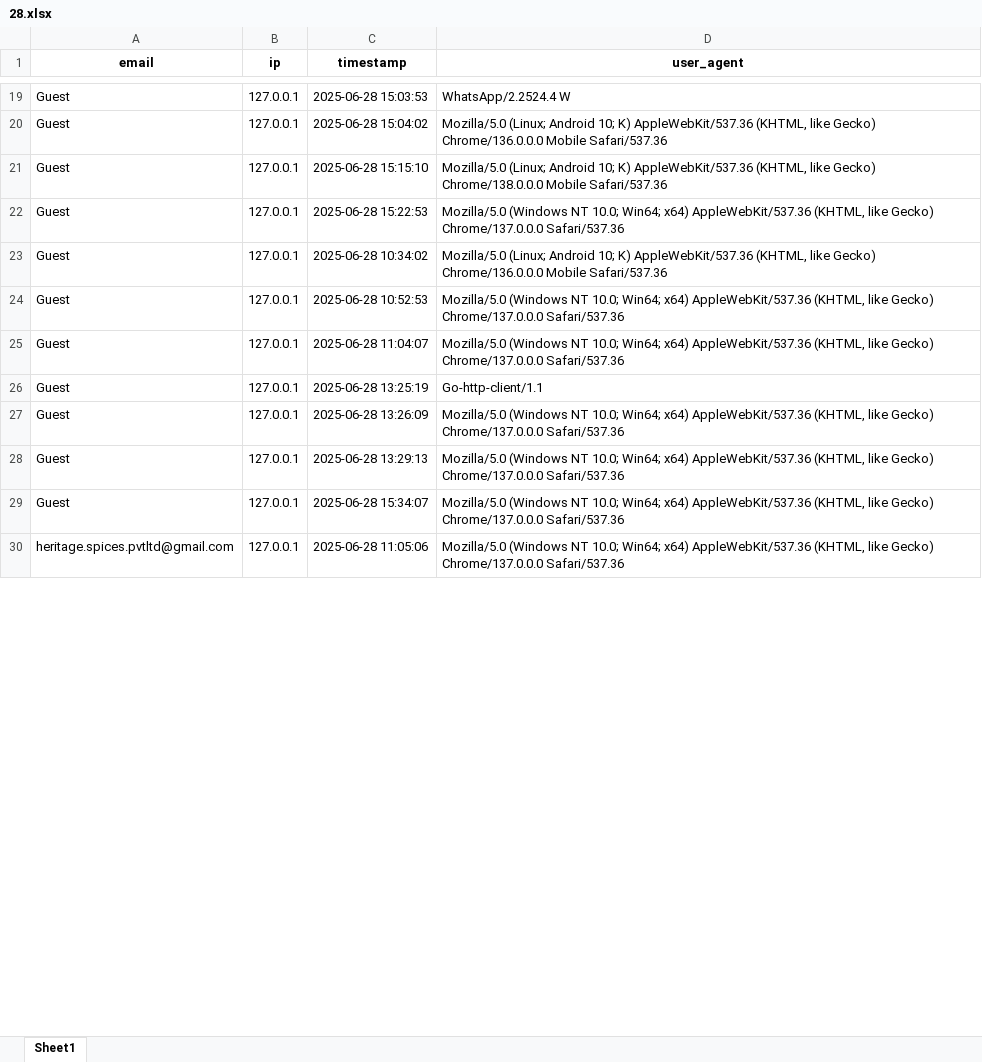
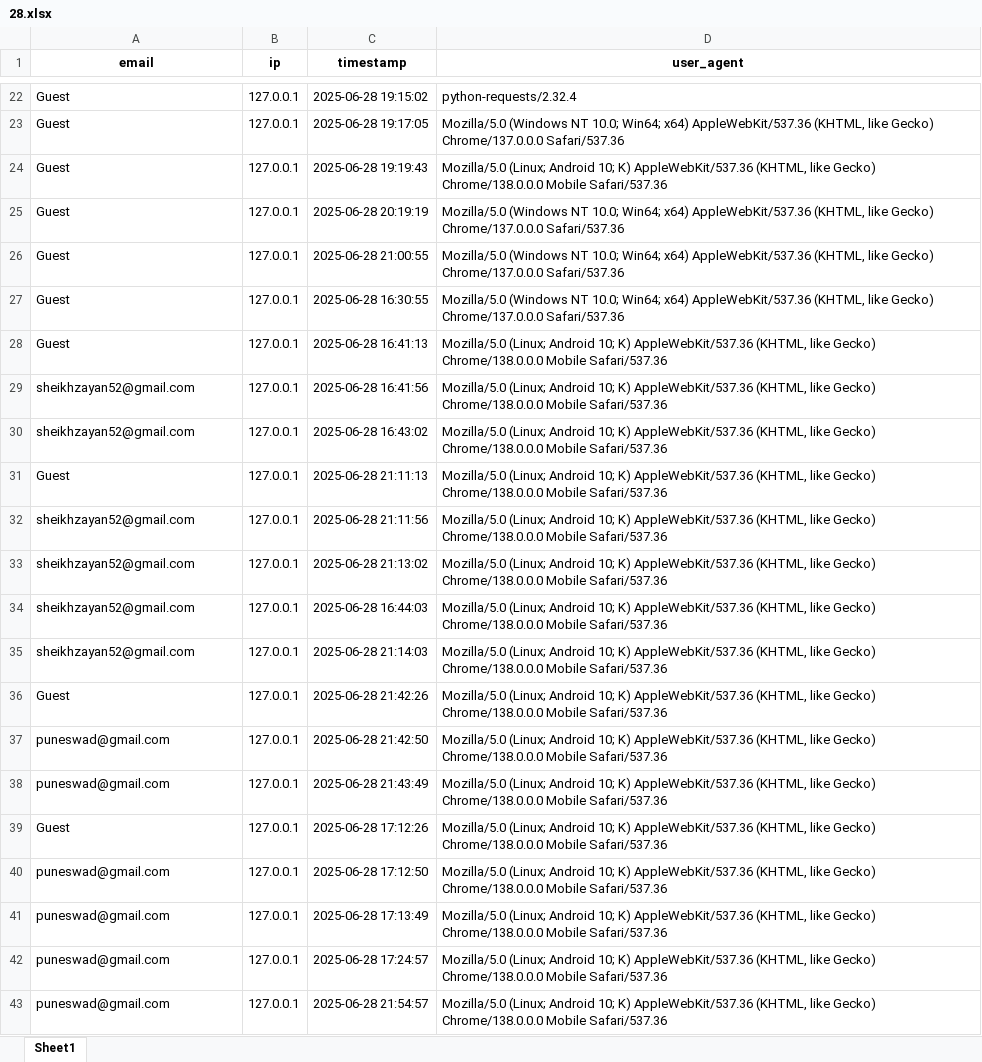
Before and after one commit to INDHeritage/visitor-tracker, an Excel workbook: visitor_logs/2025/06/28.xlsx, sheet Sheet1, drawn as a sheet; only a part is shown, gaps mark what is left out; values as stored, in another font and other column widths than the file's, no borders; removed rows and columns are numbered as before the commit, all else as after; the diff covers the shown part only; the diff names each change by its address in the sheet, - before the commit and + after, or states it on an @@ line.

```diff
--- a/visitor_logs/2025/06/28.xlsx (sheet Sheet1)
+++ b/visitor_logs/2025/06/28.xlsx (sheet Sheet1)
-C22 (timestamp): 2025-06-28 15:03:53
+C22 (timestamp): 2025-06-28 19:15:02
-D22 (user_agent): WhatsApp/2.2524.4 W
+D22 (user_agent): python-requests/2.32.4
-C23 (timestamp): 2025-06-28 15:04:02
+C23 (timestamp): 2025-06-28 19:17:05
-D23 (user_agent): Mozilla/5.0 (Linux; Android 10; K) AppleWebKit/537.36 (KHTML, like Gecko) Chrome/136.0.0.0 Mobile Safari/537.36
+D23 (user_agent): Mozilla/5.0 (Windows NT 10.0; Win64; x64) AppleWebKit/537.36 (KHTML, like Gecko) Chrome/137.0.0.0 Safari/537.36
-C24 (timestamp): 2025-06-28 15:15:10
+C24 (timestamp): 2025-06-28 19:19:43
-C25 (timestamp): 2025-06-28 15:22:53
+C25 (timestamp): 2025-06-28 20:19:19
-C26 (timestamp): 2025-06-28 10:34:02
+C26 (timestamp): 2025-06-28 21:00:55
-D26 (user_agent): Mozilla/5.0 (Linux; Android 10; K) AppleWebKit/537.36 (KHTML, like Gecko) Chrome/136.0.0.0 Mobile Safari/537.36
+D26 (user_agent): Mozilla/5.0 (Windows NT 10.0; Win64; x64) AppleWebKit/537.36 (KHTML, like Gecko) Chrome/137.0.0.0 Safari/537.36
-C27 (timestamp): 2025-06-28 10:52:53
+C27 (timestamp): 2025-06-28 16:30:55
-C28 (timestamp): 2025-06-28 11:04:07
+C28 (timestamp): 2025-06-28 16:41:13
-D28 (user_agent): Mozilla/5.0 (Windows NT 10.0; Win64; x64) AppleWebKit/537.36 (KHTML, like Gecko) Chrome/137.0.0.0 Safari/537.36
+D28 (user_agent): Mozilla/5.0 (Linux; Android 10; K) AppleWebKit/537.36 (KHTML, like Gecko) Chrome/138.0.0.0 Mobile Safari/537.36
-row 26: Guest | 127.0.0.1 | 2025-06-28 13:25:19 | Go-http-client/1.1
+row 29: sheikhzayan52@gmail.com | 127.0.0.1 | 2025-06-28 16:41:56 | Mozilla/5.0 (Linux; Android 10; K) AppleWebKit/537.36 (KHTML, like Gecko) Chrome/138.0.0.0 Mobile Safari/537.36
+row 30: sheikhzayan52@gmail.com | 127.0.0.1 | 2025-06-28 16:43:02 | Mozilla/5.0 (Linux; Android 10; K) AppleWebKit/537.36 (KHTML, like Gecko) Chrome/138.0.0.0 Mobile Safari/537.36
-C31 (timestamp): 2025-06-28 13:26:09
+C31 (timestamp): 2025-06-28 21:11:13
-D31 (user_agent): Mozilla/5.0 (Windows NT 10.0; Win64; x64) AppleWebKit/537.36 (KHTML, like Gecko) Chrome/137.0.0.0 Safari/537.36
+D31 (user_agent): Mozilla/5.0 (Linux; Android 10; K) AppleWebKit/537.36 (KHTML, like Gecko) Chrome/138.0.0.0 Mobile Safari/537.36
+row 32: sheikhzayan52@gmail.com | 127.0.0.1 | 2025-06-28 21:11:56 | Mozilla/5.0 (Linux; Android 10; K) AppleWebKit/537.36 (KHTML, like Gecko) Chrome/138.0.0.0 Mobile Safari/537.36
+row 33: sheikhzayan52@gmail.com | 127.0.0.1 | 2025-06-28 21:13:02 | Mozilla/5.0 (Linux; Android 10; K) AppleWebKit/537.36 (KHTML, like Gecko) Chrome/138.0.0.0 Mobile Safari/537.36
+row 34: sheikhzayan52@gmail.com | 127.0.0.1 | 2025-06-28 16:44:03 | Mozilla/5.0 (Linux; Android 10; K) AppleWebKit/537.36 (KHTML, like Gecko) Chrome/138.0.0.0 Mobile Safari/537.36
+row 35: sheikhzayan52@gmail.com | 127.0.0.1 | 2025-06-28 21:14:03 | Mozilla/5.0 (Linux; Android 10; K) AppleWebKit/537.36 (KHTML, like Gecko) Chrome/138.0.0.0 Mobile Safari/537.36
-C36 (timestamp): 2025-06-28 13:29:13
+C36 (timestamp): 2025-06-28 21:42:26
-D36 (user_agent): Mozilla/5.0 (Windows NT 10.0; Win64; x64) AppleWebKit/537.36 (KHTML, like Gecko) Chrome/137.0.0.0 Safari/537.36
+D36 (user_agent): Mozilla/5.0 (Linux; Android 10; K) AppleWebKit/537.36 (KHTML, like Gecko) Chrome/138.0.0.0 Mobile Safari/537.36
+row 37: puneswad@gmail.com | 127.0.0.1 | 2025-06-28 21:42:50 | Mozilla/5.0 (Linux; Android 10; K) AppleWebKit/537.36 (KHTML, like Gecko) Chrome/138.0.0.0 Mobile Safari/537.36
+row 38: puneswad@gmail.com | 127.0.0.1 | 2025-06-28 21:43:49 | Mozilla/5.0 (Linux; Android 10; K) AppleWebKit/537.36 (KHTML, like Gecko) Chrome/138.0.0.0 Mobile Safari/537.36
-C39 (timestamp): 2025-06-28 15:34:07
+C39 (timestamp): 2025-06-28 17:12:26
-D39:D40 (user_agent): Mozilla/5.0 (Windows NT 10.0; Win64; x64) AppleWebKit/537.36 (KHTML, like Gecko) Chrome/137.0.0.0 Safari/537.36
+D39:D40 (user_agent): Mozilla/5.0 (Linux; Android 10; K) AppleWebKit/537.36 (KHTML, like Gecko) Chrome/138.0.0.0 Mobile Safari/537.36
-A40 (email): heritage.spices.pvtltd@gmail.com
+A40 (email): puneswad@gmail.com
-C40 (timestamp): 2025-06-28 11:05:06
+C40 (timestamp): 2025-06-28 17:12:50
+row 41: puneswad@gmail.com | 127.0.0.1 | 2025-06-28 17:13:49 | Mozilla/5.0 (Linux; Android 10; K) AppleWebKit/537.36 (KHTML, like Gecko) Chrome/138.0.0.0 Mobile Safari/537.36
+row 42: puneswad@gmail.com | 127.0.0.1 | 2025-06-28 17:24:57 | Mozilla/5.0 (Linux; Android 10; K) AppleWebKit/537.36 (KHTML, like Gecko) Chrome/138.0.0.0 Mobile Safari/537.36
+row 43: puneswad@gmail.com | 127.0.0.1 | 2025-06-28 21:54:57 | Mozilla/5.0 (Linux; Android 10; K) AppleWebKit/537.36 (KHTML, like Gecko) Chrome/138.0.0.0 Mobile Safari/537.36
```
Also changed, not shown: 7 added rows, 3 removed rows and 31 edited cells elsewhere in this sheet, visitor_data.xlsx, 7 other files.
